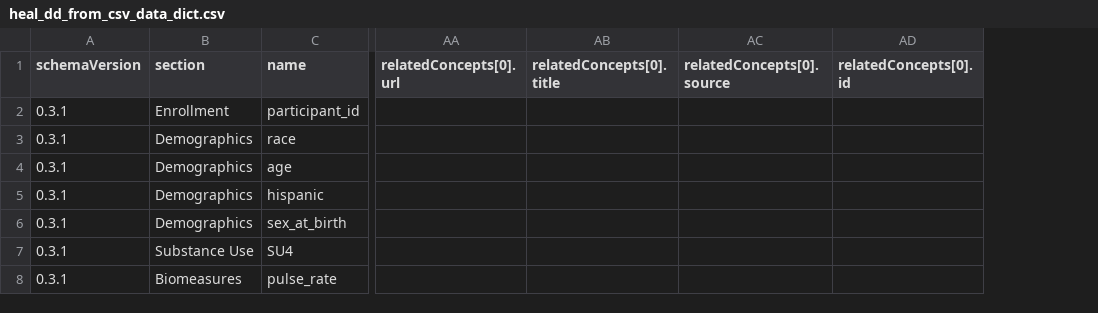
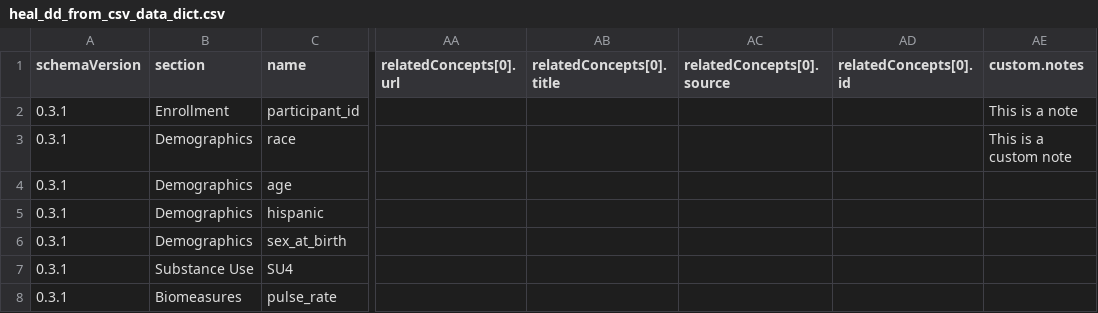
Before and after one commit to HEAL/healdata-utils, a CSV file: data/output/heal_dd_from_csv_data_dict.csv, drawn as a sheet; only a part is shown, gaps mark what is left out; the diff names each change by its address in the sheet, - before the commit and + after, or states it on an @@ line.

Commit message:
Add custom properties to test data

```diff
--- a/data/output/heal_dd_from_csv_data_dict.csv
+++ b/data/output/heal_dd_from_csv_data_dict.csv
+column AE (custom.notes), rows 2-3: This is a note | This is a custom note
```
Also changed, not shown: 1 other file.
